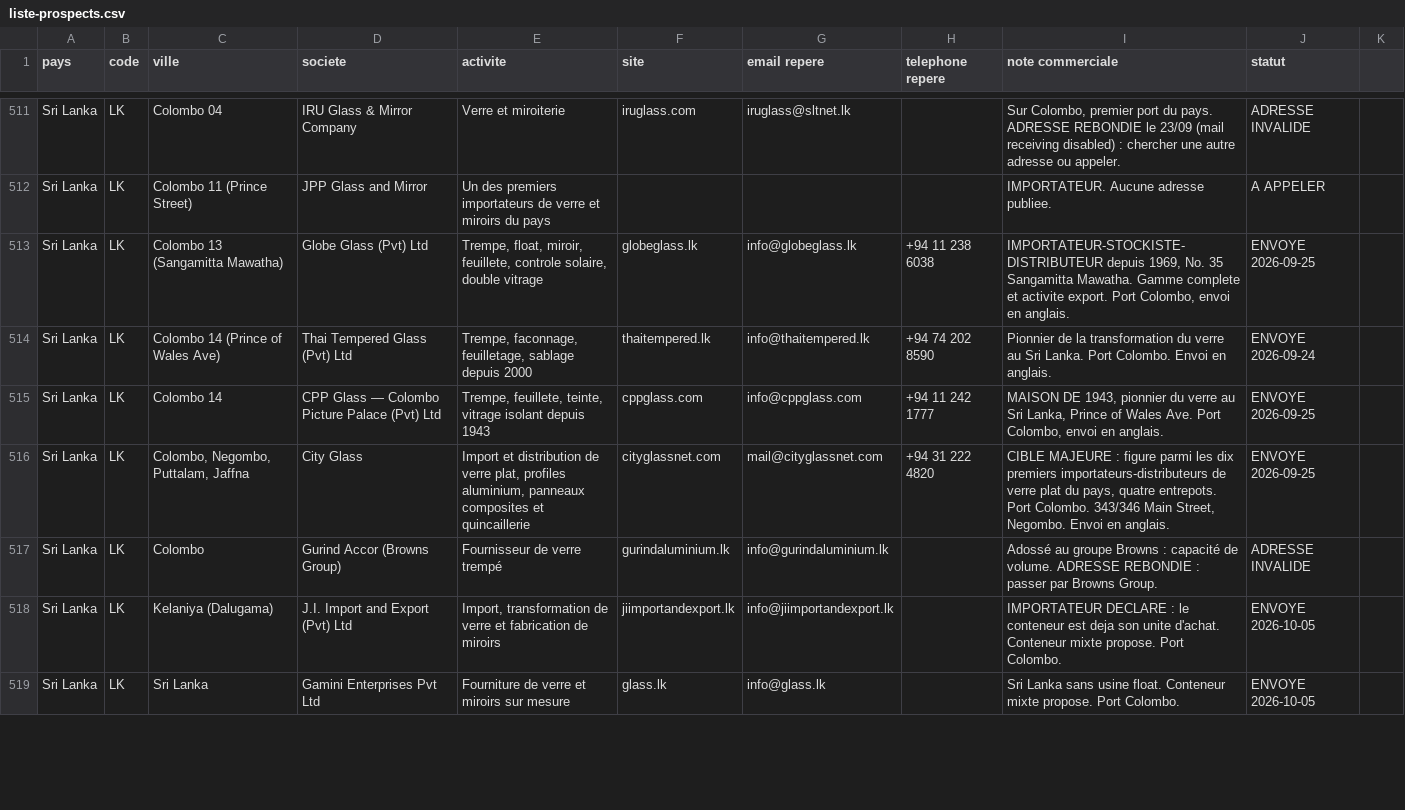
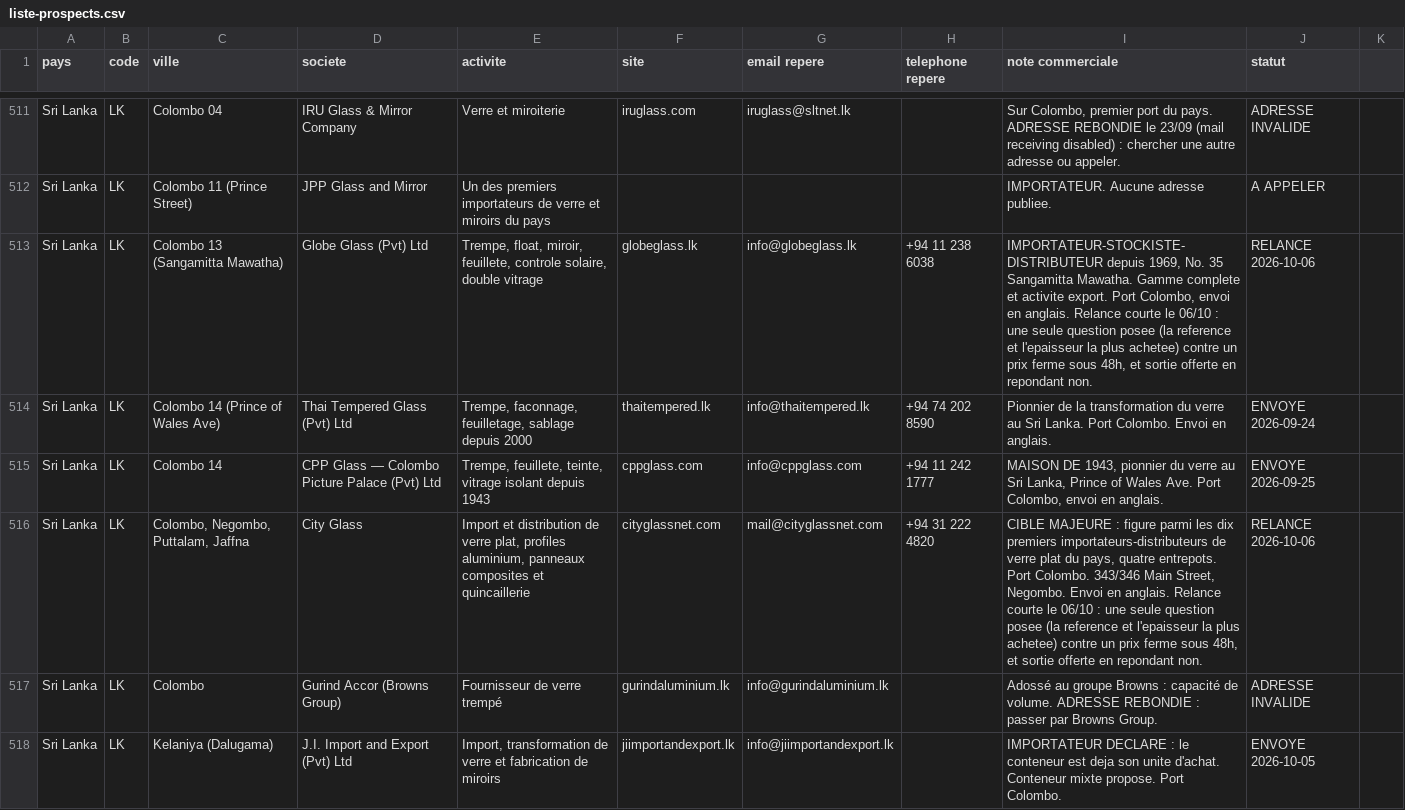
Before and after one commit to dgjmfrbv4k-lab/NOXEM-GROUP, a CSV file: campagne-conteneur-20-open-top/prospection/liste-prospects.csv, drawn as a sheet; only a part is shown, gaps mark what is left out; the shorter side is filled out with more unchanged rows; the diff covers the shown part only.

```diff
--- a/campagne-conteneur-20-open-top/prospection/liste-prospects.csv
+++ b/campagne-conteneur-20-open-top/prospection/liste-prospects.csv
@@ -512,6 +512,6 @@ Sri Lanka;LK;Colombo 04;IRU Glass & Mirror Company;Verre et miroiterie;iruglass.
 Sri Lanka;LK;Colombo 11 (Prince Street);JPP Glass and Mirror;Un des premiers importateurs de verre et miroirs du pays;;;;IMPORTATEUR. Aucune adresse publiee.;A APPELER
-Sri Lanka;LK;Colombo 13 (Sangamitta Mawatha);Globe Glass (Pvt) Ltd;Trempe, float, miroir, feuillete, controle solaire, double vitrage;globeglass.lk;info@globeglass.lk;+94 11 238 6038;IMPORTATEUR-STOCKISTE-DISTRIBUTEUR depuis 1969, No. 35 Sangamitta Mawatha. Gamme complete et activite export. Port Colombo, envoi en anglais.;ENVOYE 2026-09-25
+Sri Lanka;LK;Colombo 13 (Sangamitta Mawatha);Globe Glass (Pvt) Ltd;Trempe, float, miroir, feuillete, controle solaire, double vitrage;globeglass.lk;info@globeglass.lk;+94 11 238 6038;IMPORTATEUR-STOCKISTE-DISTRIBUTEUR depuis 1969, No. 35 Sangamitta Mawatha. Gamme complete et activite export. Port Colombo, envoi en anglais. Relance courte le 06/10 : une seule question posee (la reference et l'epaisseur la plus achetee) contre un prix ferme sous 48h, et sortie offerte en repondant non.;RELANCE 2026-10-06
 Sri Lanka;LK;Colombo 14 (Prince of Wales Ave);Thai Tempered Glass (Pvt) Ltd;Trempe, faconnage, feuilletage, sablage depuis 2000;thaitempered.lk;info@thaitempered.lk;+94 74 202 8590;Pionnier de la transformation du verre au Sri Lanka. Port Colombo. Envoi en anglais.;ENVOYE 2026-09-24
 Sri Lanka;LK;Colombo 14;CPP Glass — Colombo Picture Palace (Pvt) Ltd;Trempe, feuillete, teinte, vitrage isolant depuis 1943;cppglass.com;info@cppglass.com;+94 11 242 1777;MAISON DE 1943, pionnier du verre au Sri Lanka, Prince of Wales Ave. Port Colombo, envoi en anglais.;ENVOYE 2026-09-25
-Sri Lanka;LK;Colombo, Negombo, Puttalam, Jaffna;City Glass;Import et distribution de verre plat, profiles aluminium, panneaux composites et quincaillerie;cityglassnet.com;mail@cityglassnet.com;+94 31 222 4820;CIBLE MAJEURE : figure parmi les dix premiers importateurs-distributeurs de verre plat du pays, quatre entrepots. Port Colombo. 343/346 Main Street, Negombo. Envoi en anglais.;ENVOYE 2026-09-25
+Sri Lanka;LK;Colombo, Negombo, Puttalam, Jaffna;City Glass;Import et distribution de verre plat, profiles aluminium, panneaux composites et quincaillerie;cityglassnet.com;mail@cityglassnet.com;+94 31 222 4820;CIBLE MAJEURE : figure parmi les dix premiers importateurs-distributeurs de verre plat du pays, quatre entrepots. Port Colombo. 343/346 Main Street, Negombo. Envoi en anglais. Relance courte le 06/10 : une seule question posee (la reference et l'epaisseur la plus achetee) contre un prix ferme sous 48h, et sortie offerte en repondant non.;RELANCE 2026-10-06
 Sri Lanka;LK;Colombo;Gurind Accor (Browns Group);Fournisseur de verre trempé;gurindaluminium.lk;info@gurindaluminium.lk;;Adossé au groupe Browns : capacité de volume. ADRESSE REBONDIE : passer par Browns Group.;ADRESSE INVALIDE
```
Also changed, not shown: 54 edited cells elsewhere in this file.
